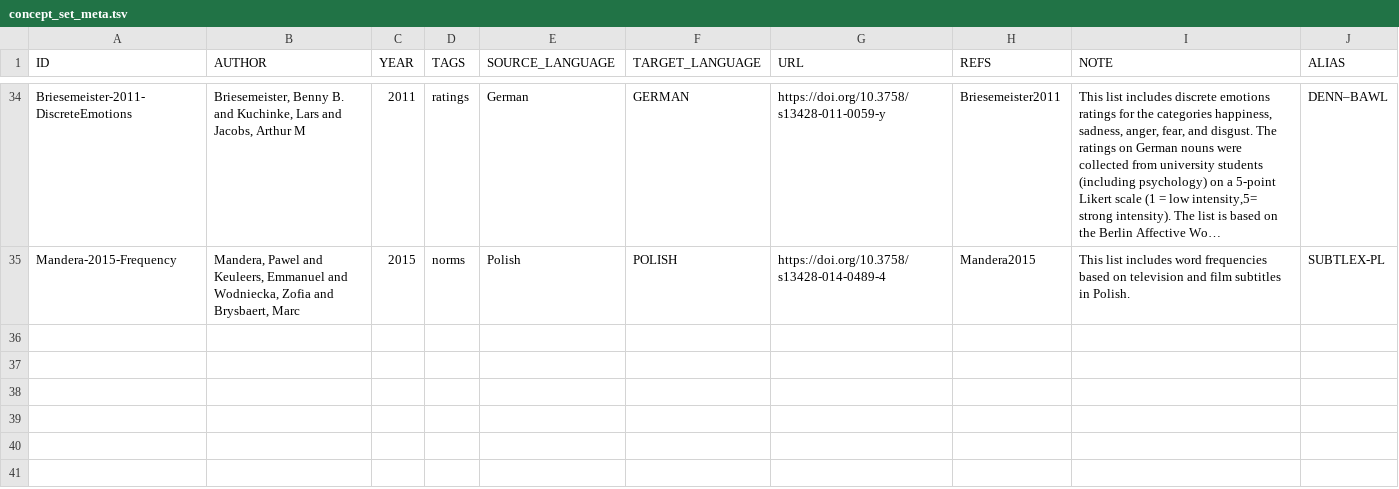
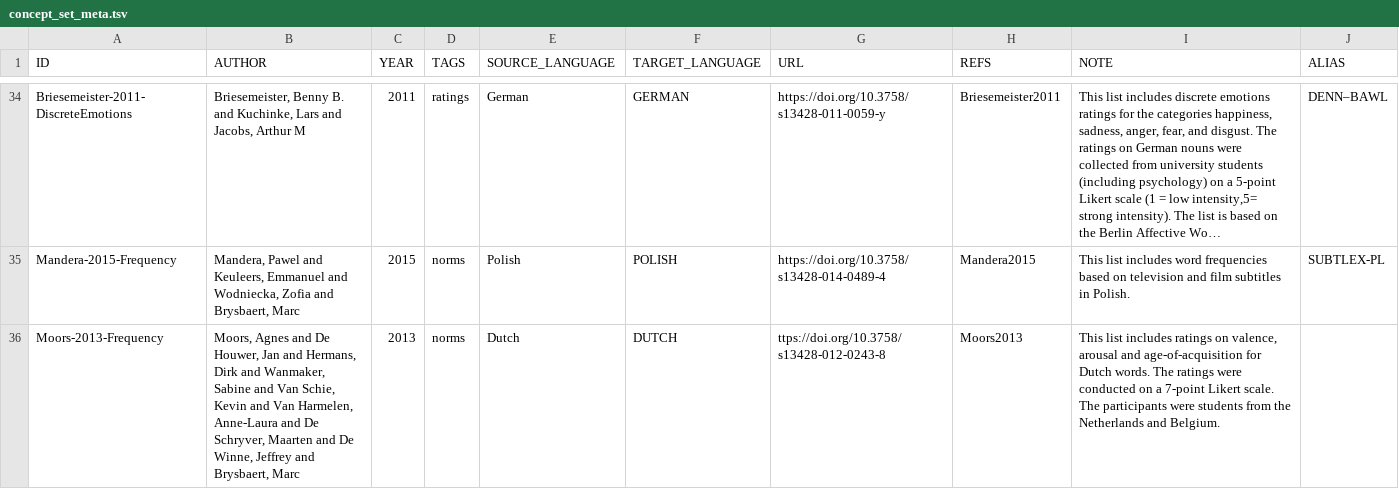
Before and after one commit to concepticon/norare-data, a TSV file: concept_set_meta.tsv, drawn as a sheet; only a part is shown, gaps mark what is left out; long unchanged cells end in …; the diff names each change by its address in the sheet, - before the commit and + after, or states it on an @@ line.

Commit message:
Add Moors 2013

```diff
--- a/concept_set_meta.tsv
+++ b/concept_set_meta.tsv
+row 36: Moors-2013-Frequency | Moors, Agnes and De Houwer, Jan and Hermans, Dirk and Wanmaker, Sabine and Van Schie, Kevin and Van Harmelen, Anne-Laura and De Schryver, Maarten and De Winne, Jeffrey and Brysbaert, Marc | 2013 | norms | Dutch | DUTCH | ttps://doi.org/10.3758/s13428-012-0243-8 | Moors2013 | This list includes ratings on valence, arousal and age-of-acquisition for Dutch words. The ratings were conducted on a 7-point Likert scale. The participants were students from the Netherlands and Belgium.
```
Also changed, not shown: 4 other files.
